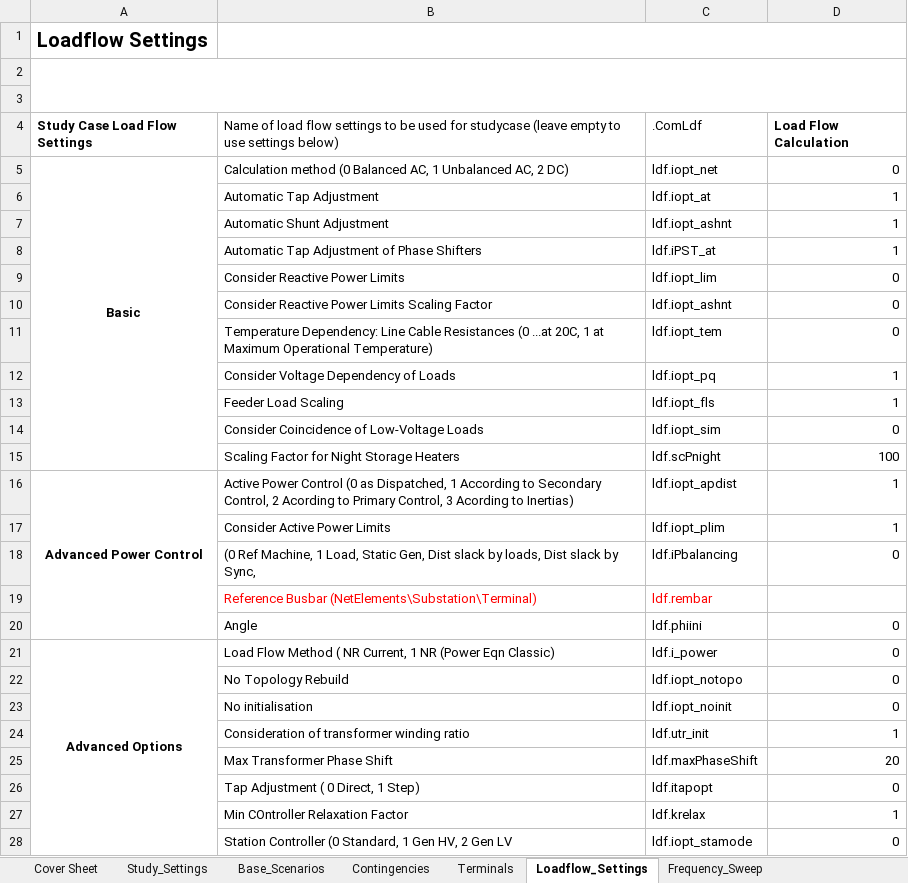
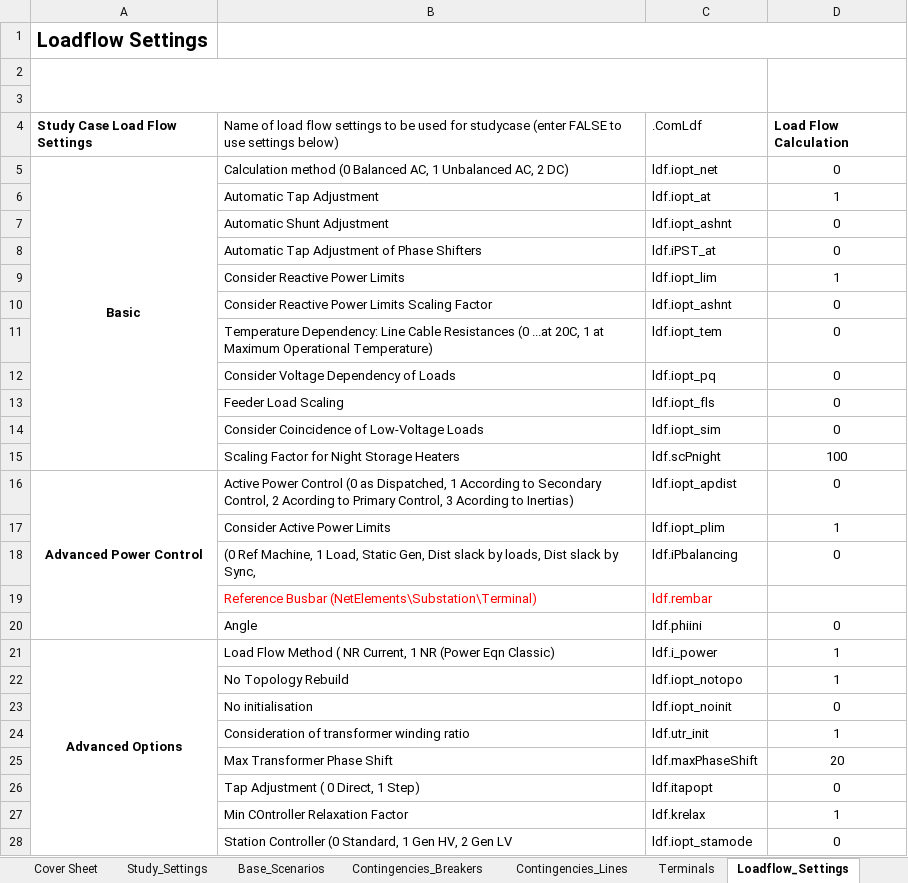
Before and after one commit to NegarShams/JA7896-AEMO_PF_Harmonic_Tool, an Excel workbook: PSC_Harmonics_Inputs.xlsx, sheet Loadflow_Settings, drawn as a sheet; only a part is shown; values as stored, in another font and other column widths than the file's, no borders; charts and pictures and conditional formats not drawn; the diff covers the shown part only; the diff names each change by its address in the sheet, - before the commit and + after, or states it on an @@ line.

```diff
--- a/PSC_Harmonics_Inputs.xlsx (sheet Loadflow_Settings)
+++ b/PSC_Harmonics_Inputs.xlsx (sheet Loadflow_Settings)
-sheet tab: Contingencies
+sheet tab: Contingencies_Breakers
+sheet tab: Contingencies_Lines
-A2:D3 merged
+A2:C3 merged
+D2:D3 merged
-B4: …for studycase (leave empty to use…
+B4: …for studycase (enter FALSE to use…
-D5:D18 alignment: right
+D5:D18 alignment: center
-D7:D8 (Load Flow Calculation): 1
+D7:D8 (Load Flow Calculation): 0
-D9 (Load Flow Calculation): 0
+D9 (Load Flow Calculation): 1
-D12:D13 (Load Flow Calculation): 1
+D12:D13 (Load Flow Calculation): 0
-D16 (Load Flow Calculation): 1
+D16 (Load Flow Calculation): 0
-D20:D28 alignment: right
+D20:D28 alignment: center
-D21:D22 (Load Flow Calculation): 0
+D21:D22 (Load Flow Calculation): 1
```
Also changed, not shown: 16 edited cells and cell formats elsewhere in this sheet, sheet Terminals, sheet Contingencies_Breakers, sheet Frequency_Sweep, sheet Cover Sheet, sheet Study_Settings, sheet Base_Scenarios, charts or pictures, 19 other files.
